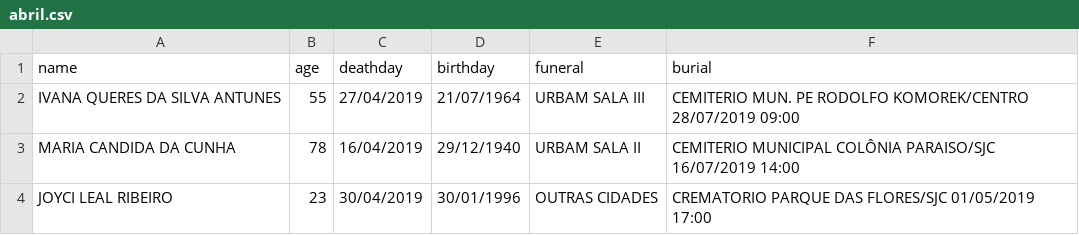
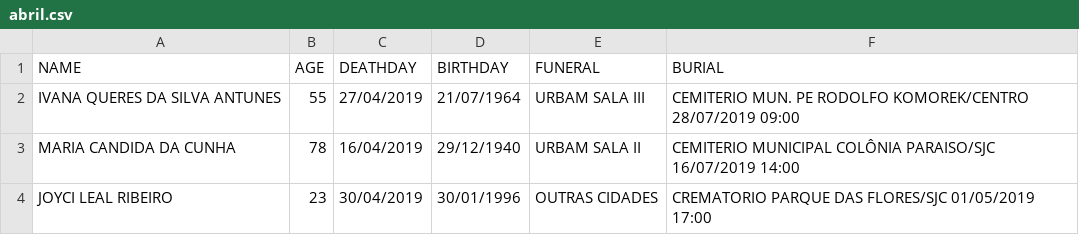
Before and after one commit to TapiocaAberta/urbam-deaths, a CSV file: urbam-deaths-data/2019/csv/abril.csv, drawn as a sheet; only a part is shown; removed rows and columns are numbered as before the commit, all else as after; the diff names each change by its address in the sheet, - before the commit and + after, or states it on an @@ line.

```diff
--- a/urbam-deaths-data/2019/csv/abril.csv
+++ b/urbam-deaths-data/2019/csv/abril.csv
-row 1: name | age | deathday | birthday | funeral | burial
+row 1: NAME | AGE | DEATHDAY | BIRTHDAY | FUNERAL | BURIAL
```
Also changed, not shown: urbam-deaths-data/2019/csv/agosto.csv, urbam-deaths-data/2019/csv/dezembro.csv, 52 other files.
